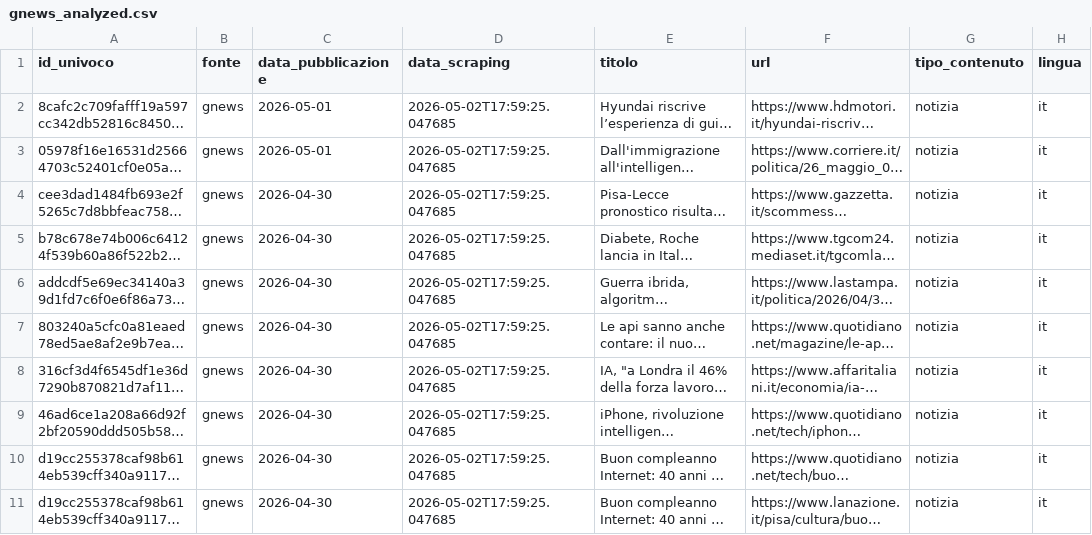
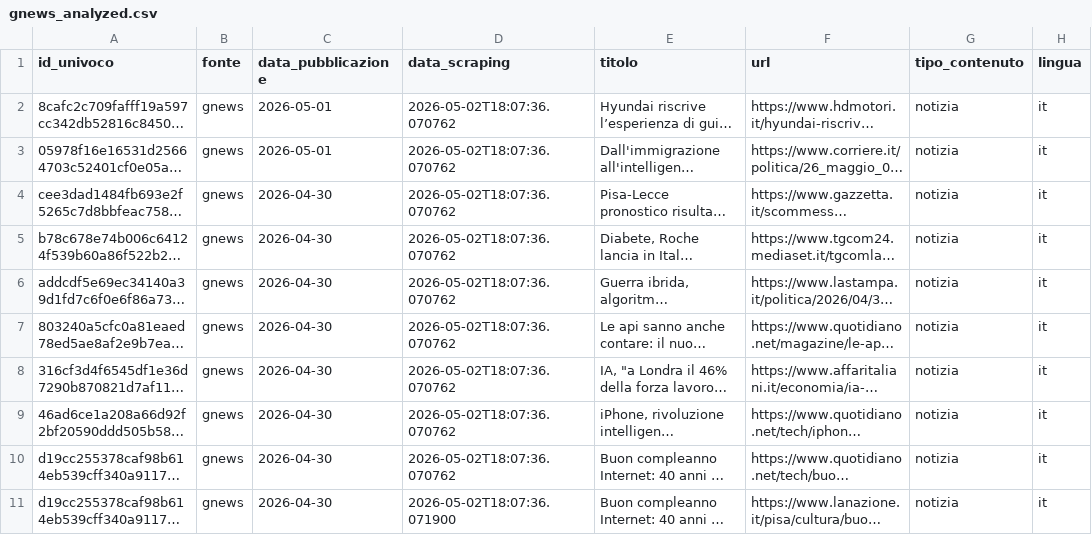
Before and after one commit to Draconer00/tech_advocacy_italia, a CSV file: data/processed/gnews_analyzed.csv, drawn as a sheet; only a part is shown; long unchanged cells end in …; the diff names each change by its address in the sheet, - before the commit and + after, or states it on an @@ line.

```diff
--- a/data/processed/gnews_analyzed.csv
+++ b/data/processed/gnews_analyzed.csv
-D2:D10 (data_scraping): 2026-05-02T17:59:25.047685
+D2:D10 (data_scraping): 2026-05-02T18:07:36.070762
-D11 (data_scraping): 2026-05-02T17:59:25.047685
+D11 (data_scraping): 2026-05-02T18:07:36.071900
```
Also changed, not shown: data/processed/gpdp_analyzed.csv, data/raw/gnews_sample.csv, 4 other files.
